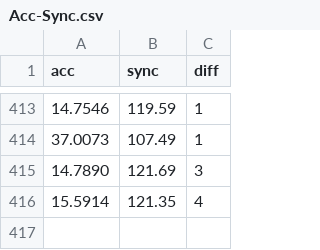
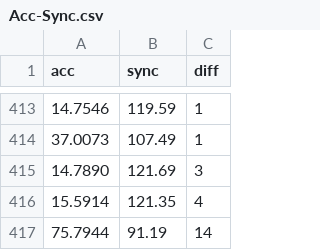
Before and after one commit to Ginsakura/MUSYNXSave, a CSV file: musync_data/Acc-Sync.csv, drawn as a sheet; only a part is shown, gaps mark what is left out; the diff names each change by its address in the sheet, - before the commit and + after, or states it on an @@ line.

```diff
--- a/musync_data/Acc-Sync.csv
+++ b/musync_data/Acc-Sync.csv
+row 417: 75.7944 | 91.19 | 14
```
Also changed, not shown: 8 other files.
